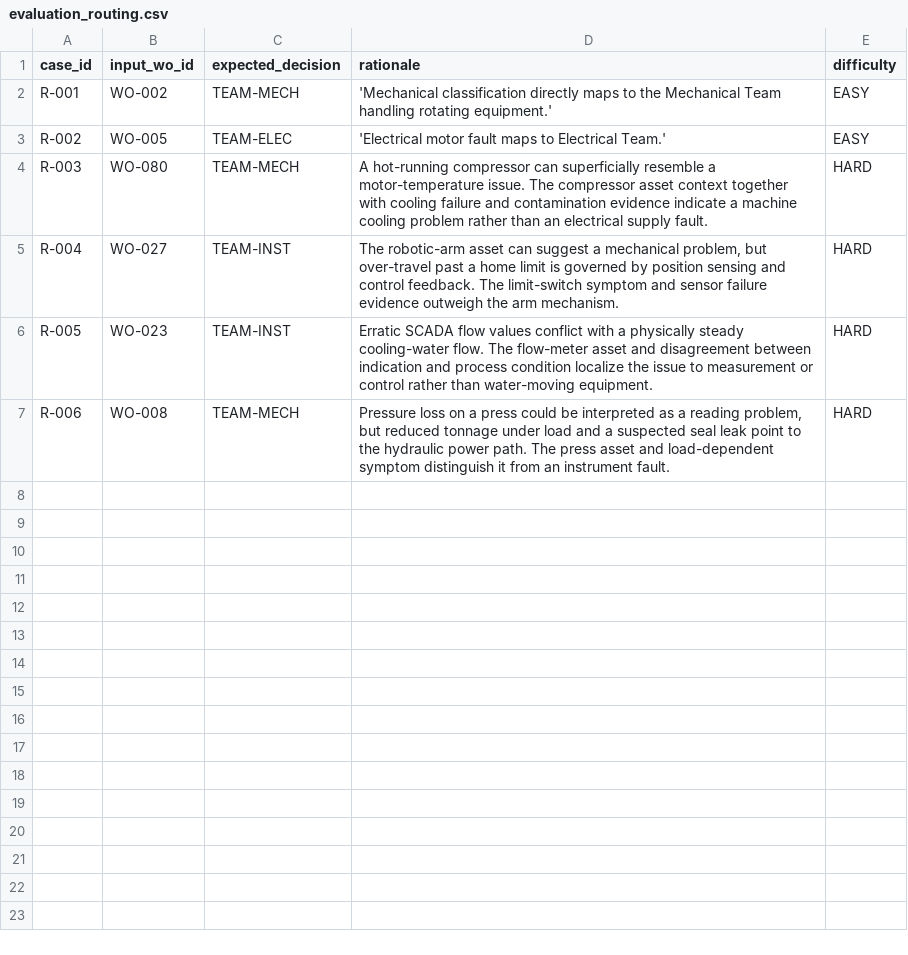
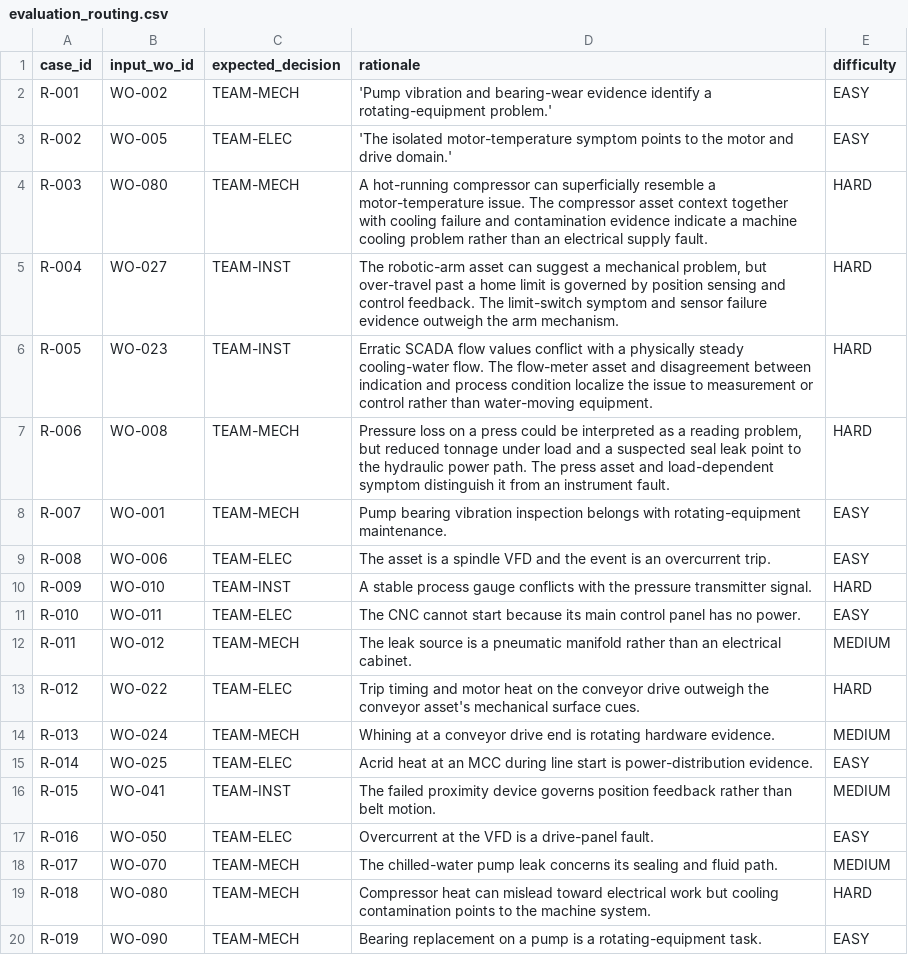
Before and after one commit to Om22210564/CMMS-JEV, a CSV file: evaluation/evaluation_routing.csv, drawn as a sheet; only a part is shown; the diff covers the shown part only.

```diff
--- a/evaluation/evaluation_routing.csv
+++ b/evaluation/evaluation_routing.csv
@@ -1,4 +1,4 @@
 case_id,input_wo_id,expected_decision,rationale,difficulty
-R-001,WO-002,TEAM-MECH,'Mechanical classification directly maps to the Mechanical Team handling rotating equipment.',EASY
-R-002,WO-005,TEAM-ELEC,'Electrical motor fault maps to Electrical Team.',EASY
+R-001,WO-002,TEAM-MECH,'Pump vibration and bearing-wear evidence identify a rotating-equipment problem.',EASY
+R-002,WO-005,TEAM-ELEC,'The isolated motor-temperature symptom points to the motor and drive domain.',EASY
 R-003,WO-080,TEAM-MECH,"A hot-running compressor can superficially resemble a motor-temperature issue. The compressor asset context together with cooling failure and contamination evidence indicate a machine cooling problem rather than an electrical supply fault.",HARD
@@ -7 +7,14 @@ R-005,WO-023,TEAM-INST,"Erratic SCADA flow values conflict with a physically ste
 R-006,WO-008,TEAM-MECH,"Pressure loss on a press could be interpreted as a reading problem, but reduced tonnage under load and a suspected seal leak point to the hydraulic power path. The press asset and load-dependent symptom distinguish it from an instrument fault.",HARD
+R-007,WO-001,TEAM-MECH,"Pump bearing vibration inspection belongs with rotating-equipment maintenance.",EASY
+R-008,WO-006,TEAM-ELEC,"The asset is a spindle VFD and the event is an overcurrent trip.",EASY
+R-009,WO-010,TEAM-INST,"A stable process gauge conflicts with the pressure transmitter signal.",HARD
+R-010,WO-011,TEAM-ELEC,"The CNC cannot start because its main control panel has no power.",EASY
+R-011,WO-012,TEAM-MECH,"The leak source is a pneumatic manifold rather than an electrical cabinet.",MEDIUM
+R-012,WO-022,TEAM-ELEC,"Trip timing and motor heat on the conveyor drive outweigh the conveyor asset's mechanical surface cues.",HARD
+R-013,WO-024,TEAM-MECH,"Whining at a conveyor drive end is rotating hardware evidence.",MEDIUM
+R-014,WO-025,TEAM-ELEC,"Acrid heat at an MCC during line start is power-distribution evidence.",EASY
+R-015,WO-041,TEAM-INST,"The failed proximity device governs position feedback rather than belt motion.",MEDIUM
+R-016,WO-050,TEAM-ELEC,"Overcurrent at the VFD is a drive-panel fault.",EASY
+R-017,WO-070,TEAM-MECH,"The chilled-water pump leak concerns its sealing and fluid path.",MEDIUM
+R-018,WO-080,TEAM-MECH,"Compressor heat can mislead toward electrical work but cooling contamination points to the machine system.",HARD
+R-019,WO-090,TEAM-MECH,"Bearing replacement on a pump is a rotating-equipment task.",EASY
```
Also changed, not shown: 11 added rows elsewhere in this file, evaluation/evaluation_classification.csv, evaluation/evaluation_duplicate_detection.csv, 3 other files.
